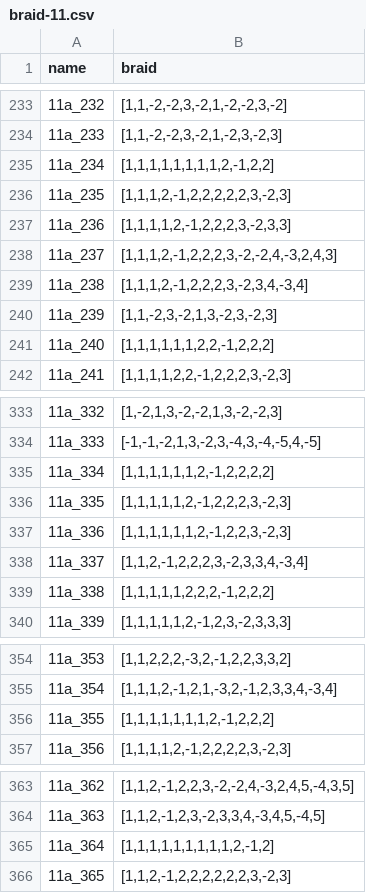
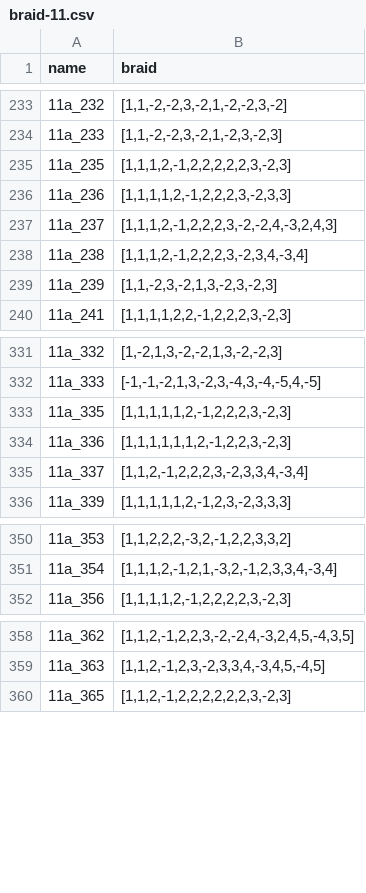
Before and after one commit to taketo1024/swm-kr, a CSV file: data/braid-11.csv, drawn as a sheet; only a part is shown, gaps mark what is left out.

Commit message:
extract braid-11-hard from braid-11

```diff
--- a/data/braid-11.csv
+++ b/data/braid-11.csv
@@ -234,3 +234,2 @@ name,braid
 11a_233,"[1,1,-2,-2,3,-2,1,-2,3,-2,3]"
-11a_234,"[1,1,1,1,1,1,1,1,2,-1,2,2]"
 11a_235,"[1,1,1,2,-1,2,2,2,2,2,3,-2,3]"
@@ -240,3 +239,2 @@ name,braid
 11a_239,"[1,1,-2,3,-2,1,3,-2,3,-2,3]"
-11a_240,"[1,1,1,1,1,1,2,2,-1,2,2,2]"
 11a_241,"[1,1,1,1,2,2,-1,2,2,2,3,-2,3]"
@@ -334,3 +332,2 @@ name,braid
 11a_333,"[-1,-1,-2,1,3,-2,3,-4,3,-4,-5,4,-5]"
-11a_334,"[1,1,1,1,1,1,2,-1,2,2,2,2]"
 11a_335,"[1,1,1,1,1,2,-1,2,2,2,3,-2,3]"
@@ -338,3 +335,2 @@ name,braid
 11a_337,"[1,1,2,-1,2,2,2,3,-2,3,3,4,-3,4]"
-11a_338,"[1,1,1,1,1,2,2,2,-1,2,2,2]"
 11a_339,"[1,1,1,1,1,2,-1,2,3,-2,3,3,3]"
@@ -355,3 +351,2 @@ name,braid
 11a_354,"[1,1,1,2,-1,2,1,-3,2,-1,2,3,3,4,-3,4]"
-11a_355,"[1,1,1,1,1,1,1,2,-1,2,2,2]"
 11a_356,"[1,1,1,1,2,-1,2,2,2,2,3,-2,3]"
@@ -364,3 +359,2 @@ name,braid
 11a_363,"[1,1,2,-1,2,3,-2,3,3,4,-3,4,5,-4,5]"
-11a_364,"[1,1,1,1,1,1,1,1,1,2,-1,2]"
 11a_365,"[1,1,2,-1,2,2,2,2,2,2,3,-2,3]"
```
Also changed, not shown: 1 other file.
